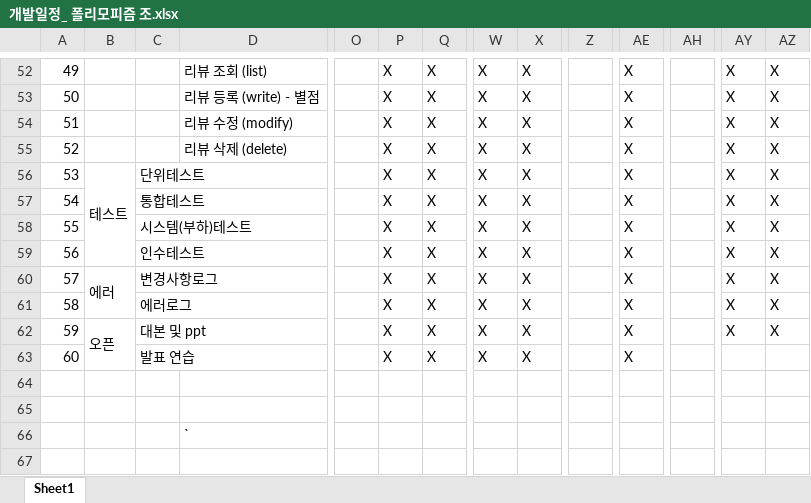
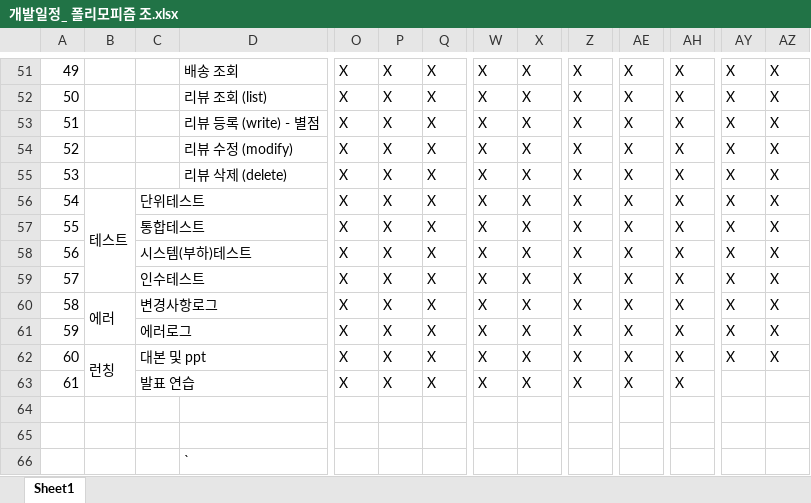
Before and after one commit to TeamPolymorphism/Documents, an Excel workbook: 03_개발일정/개발일정_ 폴리모피즘 조.xlsx, sheet Sheet1, drawn as a sheet; only a part is shown, gaps mark what is left out; values as stored, in another font and other column widths than the file's, no cell formats; removed rows and columns are numbered as before the commit, all else as after; rows hold the shown columns only; the diff covers the shown part only; the diff names each change by its address in the sheet, - before the commit and + after, or states it on an @@ line.

```diff
--- a/03_개발일정/개발일정_ 폴리모피즘 조.xlsx (sheet Sheet1)
+++ b/03_개발일정/개발일정_ 폴리모피즘 조.xlsx (sheet Sheet1)
-D51: 리뷰 조회 (list)
+D51: 배송 조회
-O51:O62: (empty)
+O51:O62: X
-Z51:Z62: (empty)
+Z51:Z62: X
-AH51:AH62: (empty)
+AH51:AH62: X
-D52: 리뷰 등록 (write) - 별점
+D52: 리뷰 조회 (list)
-D53: 리뷰 수정 (modify)
+D53: 리뷰 등록 (write) - 별점
-D54: 리뷰 삭제 (delete)
+D54: 리뷰 수정 (modify)
-B55: 테스트
+B55: (empty)
-B56:B59 merged
-C55: 단위테스트
+C55: (empty)
-C56:D56 merged
-D55: (empty)
+D55: 리뷰 삭제 (delete)
-B56: (empty)
+B56: 테스트
+B56:B59 merged
-C56: 통합테스트
+C56: 단위테스트
-C57: 시스템(부하)테스트
+C57: 통합테스트
-C58: 인수테스트
+C58: 시스템(부하)테스트
-B59: 에러
+B59: (empty)
-B60:B61 merged
-C59: 변경사항로그
+C59: 인수테스트
-B60: (empty)
+B60: 에러
+B60:B61 merged
-C60: 에러로그
+C60: 변경사항로그
-B61: 오픈
+B61: (empty)
-B62:B63 merged
-C61: 대본 및 ppt
+C61: 에러로그
-B62: (empty)
+B62: 런칭
+B62:B63 merged
-C62: 발표 연습
+C62: 대본 및 ppt
-AY62: (empty)
+AY62: X
-AZ62: (empty)
+AZ62: X
+row 63: 61 |  | 발표 연습 |  | X | X | X | X | X | X | X | X
```
Also changed, not shown: 1 removed row, 165 edited cells and merged cells elsewhere in this sheet, cell formats, hidden cells.
